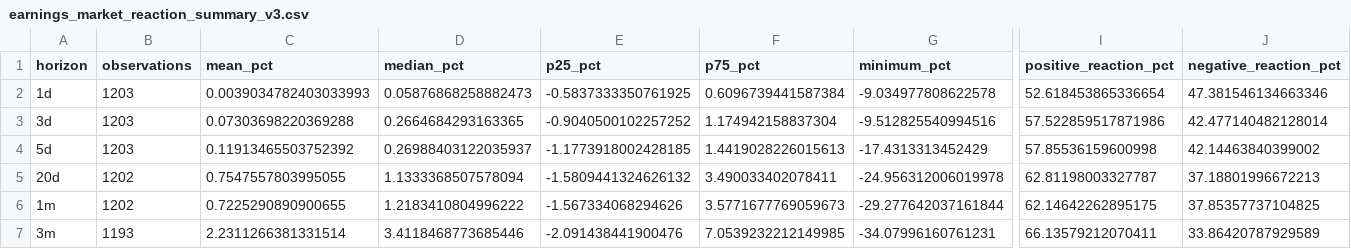
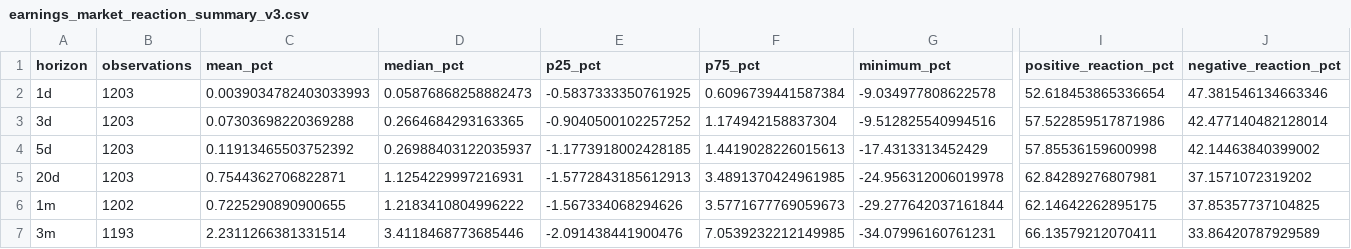
Before and after one commit to mohamednossaoui-max/US500-Macro-Intelligence, a CSV file: public_data/earnings_market_reaction_summary_v3.csv, drawn as a sheet; only a part is shown, gaps mark what is left out; the diff names each change by its address in the sheet, - before the commit and + after, or states it on an @@ line.

```diff
--- a/public_data/earnings_market_reaction_summary_v3.csv
+++ b/public_data/earnings_market_reaction_summary_v3.csv
-B5 (observations): 1202
+B5 (observations): 1203
-C5 (mean_pct): 0.7547557803995055
+C5 (mean_pct): 0.7544362706822871
-D5 (median_pct): 1.1333368507578094
+D5 (median_pct): 1.1254229997216931
-E5 (p25_pct): -1.5809441324626132
+E5 (p25_pct): -1.5772843185612913
-F5 (p75_pct): 3.490033402078411
+F5 (p75_pct): 3.4891370424961985
-I5 (positive_reaction_pct): 62.81198003327787
+I5 (positive_reaction_pct): 62.84289276807981
-J5 (negative_reaction_pct): 37.18801996672213
+J5 (negative_reaction_pct): 37.1571072319202
```
Also changed, not shown: public_data/earnings_market_reaction_v3.csv, public_data/event_news_research_v2.csv, 10 other files.
